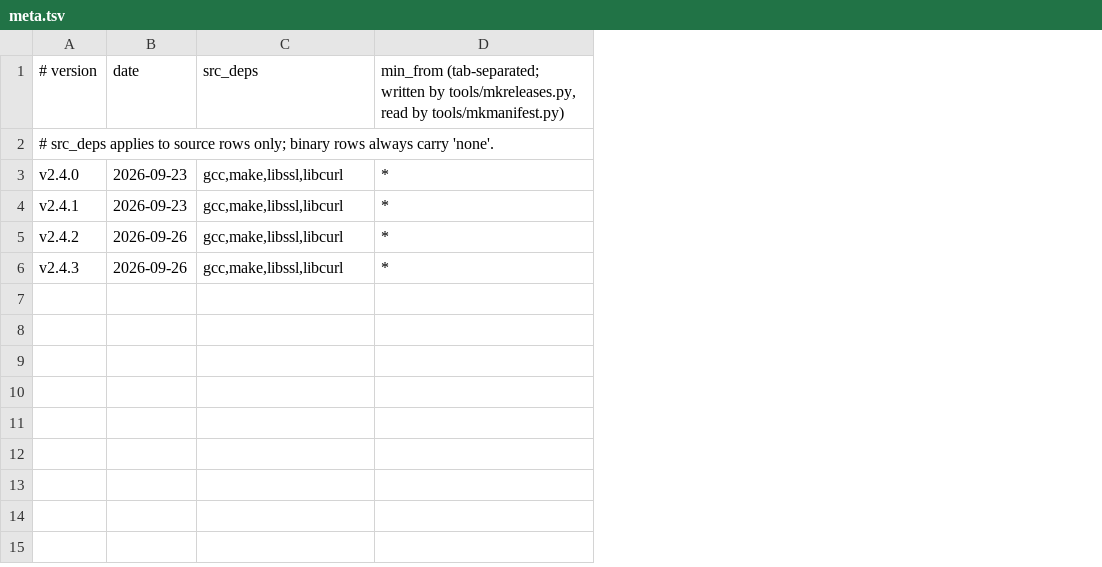
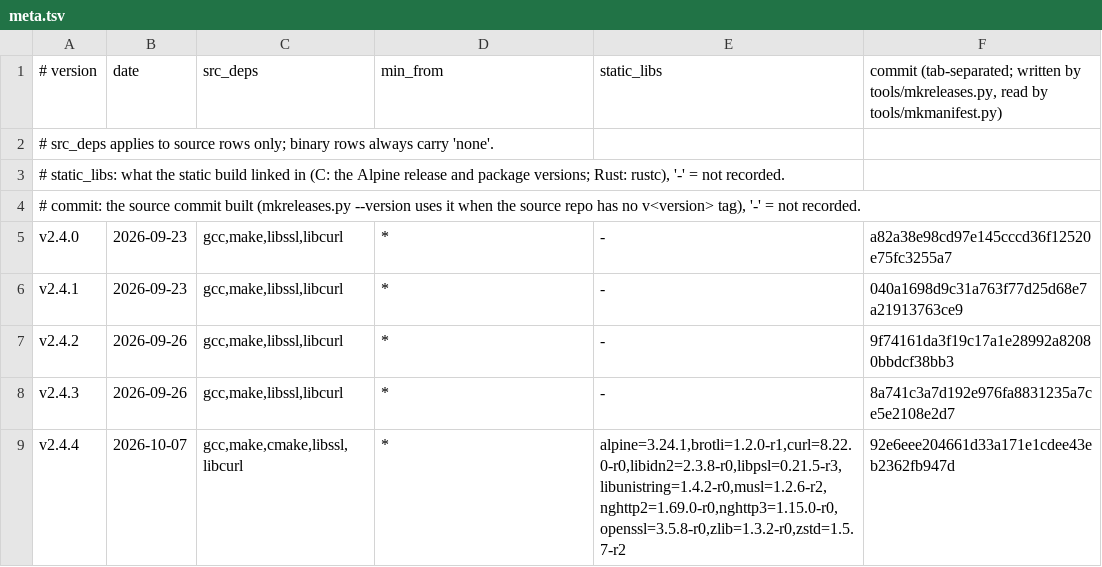
Before and after one commit to robertclemens/irchub-releases, a TSV file: irchub/c/meta.tsv, drawn as a sheet; addresses are those after the commit; the diff names each change by its address in the sheet, - before the commit and + after, or states it on an @@ line.

```diff
--- a/irchub/c/meta.tsv
+++ b/irchub/c/meta.tsv
+column E (static_libs), rows 5-8: all -
+column F, row 1: commit (tab-separated; written by tools/mkreleases.py, read by tools/mkmanifest.py); rows 5-8: a82a38e98cd97e145cccd36f12520e75fc3255a7 | 040a1698d9c31a763f77d25d68e7a21913763ce9 | 9f74161da3f19c17a1e28992a82080bbdcf38bb3 | 8a741c3a7d192e976fa8831235a7ce5e2108e2d7
-D1: min_from (tab-separated; written by tools/mkreleases.py, read by tools/mkmanifest.py)
+D1: min_from
+row 3: # static_libs: what the static build linked in (C: the Alpine release and package versions; Rust: rustc), '-' = not recorded.
+row 4: # commit: the source commit built (mkreleases.py --version uses it when the source repo has no v<version> tag), '-' = not recorded.
+row 9: v2.4.4 | 2026-10-07 | gcc,make,cmake,libssl,libcurl | * | alpine=3.24.1,brotli=1.2.0-r1,curl=8.22.0-r0,libidn2=2.3.8-r0,libpsl=0.21.5-r3,libunistring=1.4.2-r0,musl=1.2.6-r2,nghttp2=1.69.0-r0,nghttp3=1.15.0-r0,openssl=3.5.8-r0,zlib=1.3.2-r0,zstd=1.5.7-r2 | 92e6eee204661d33a171e1cdee43eb2362fb947d
```
Also changed, not shown: irchub/rs/meta.tsv, 25 other files.
